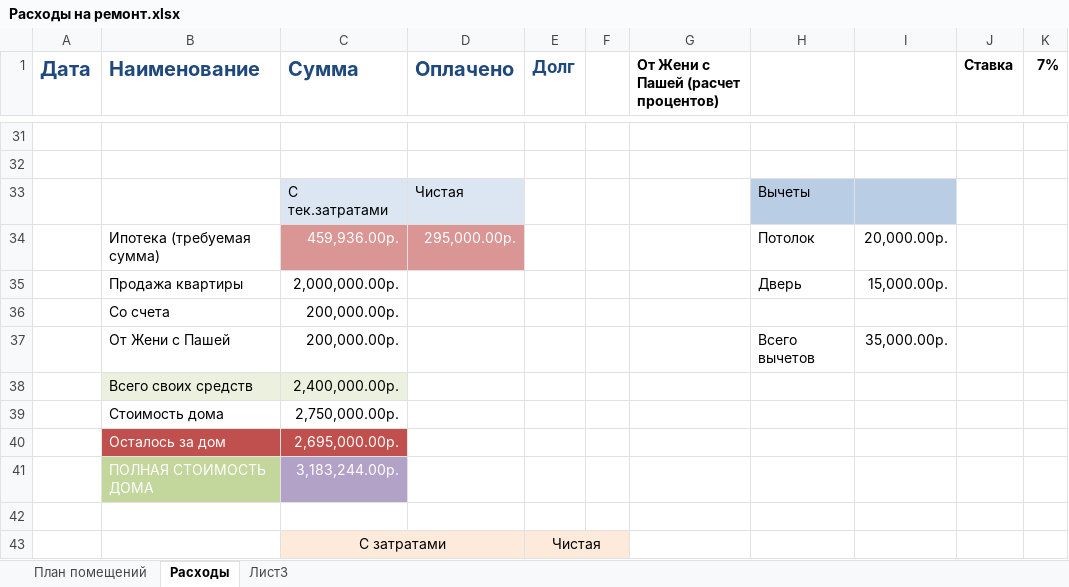
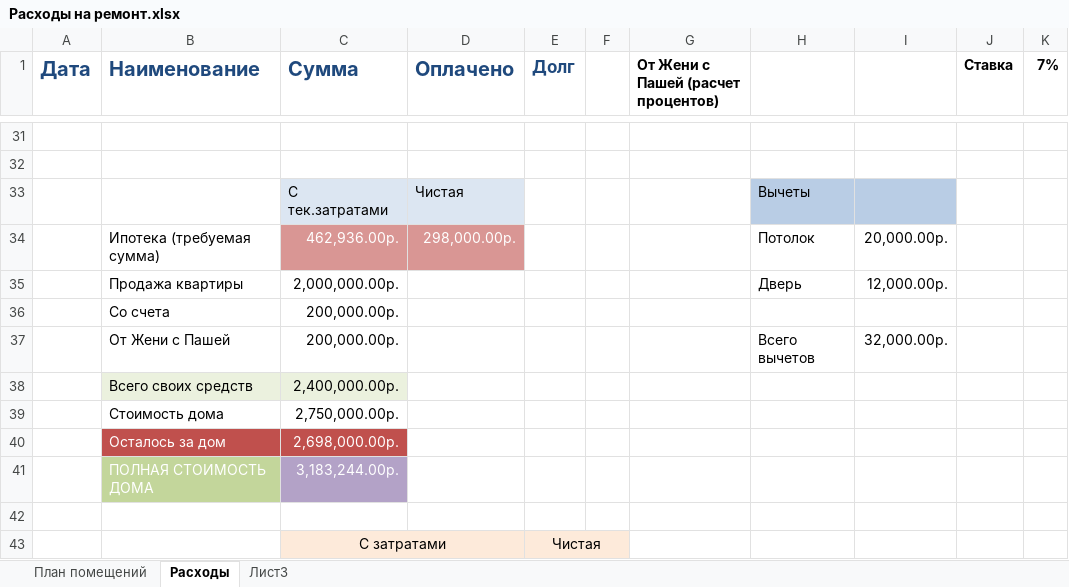
Before and after one commit to AlekseyGo/HouseProject, an Excel workbook: Татьяничевой 25/Расходы на ремонт.xlsx, sheet Расходы, drawn as a sheet; only a part is shown, gaps mark what is left out; values as stored, in another font and other column widths than the file's, no borders; the diff names each change by its address in the sheet, - before the commit and + after, or states it on an @@ line.

Commit message:
222

```diff
--- a/Татьяничевой 25/Расходы на ремонт.xlsx (sheet Расходы)
+++ b/Татьяничевой 25/Расходы на ремонт.xlsx (sheet Расходы)
-C34 (Сумма): 459,936.00р.
+C34 (Сумма): 462,936.00р.
-D34 (Оплачено): 295,000.00р.
+D34 (Оплачено): 298,000.00р.
-I35: 15,000.00р.
+I35: 12,000.00р.
-I37: 35,000.00р.
+I37: 32,000.00р.
-C40 (Сумма): 2,695,000.00р.
+C40 (Сумма): 2,698,000.00р.
```
